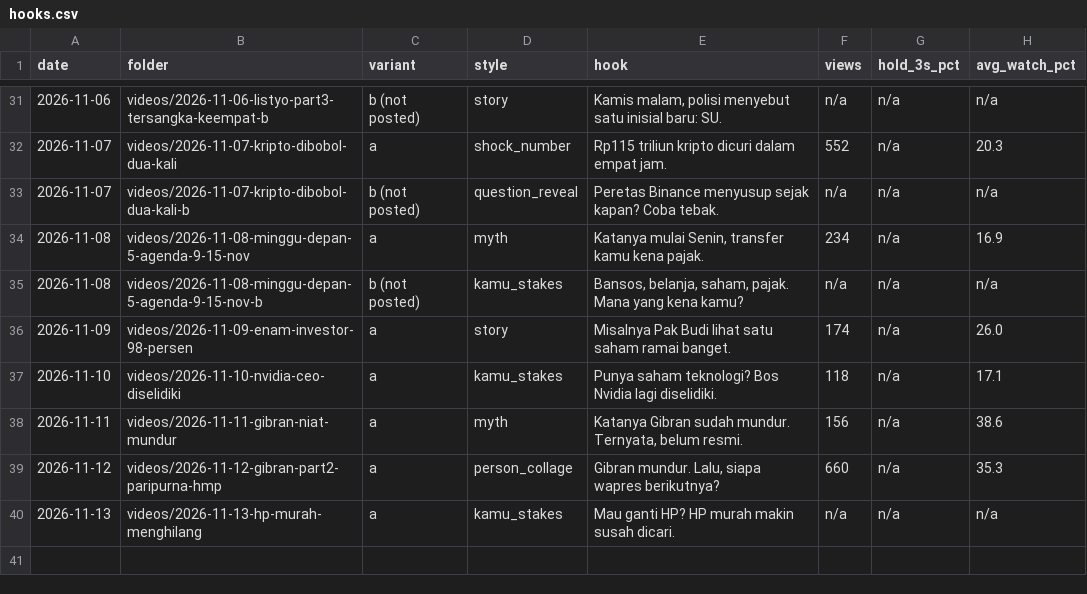
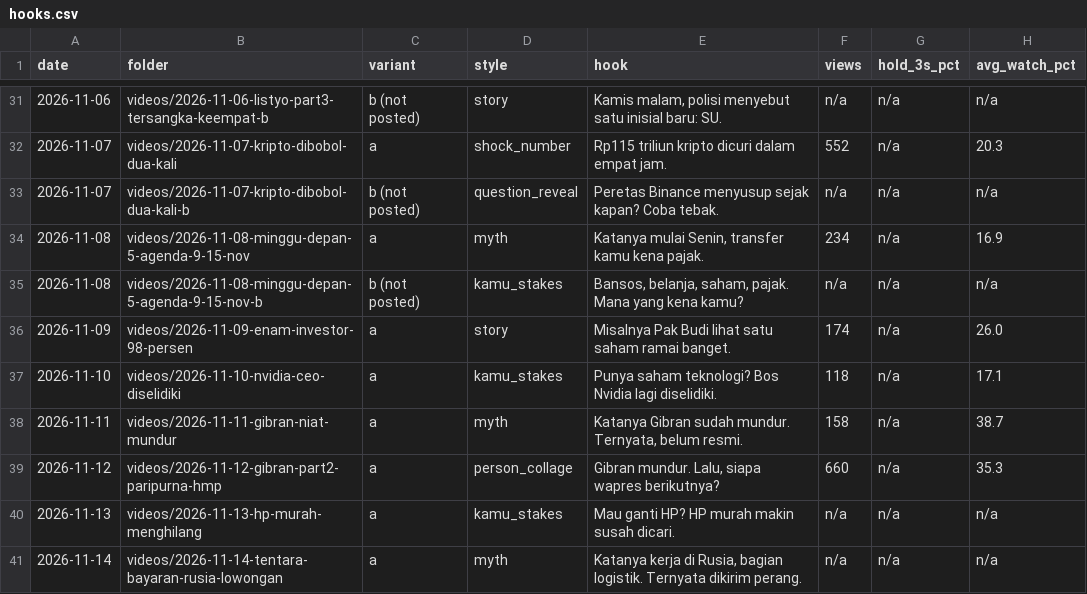
Before and after one commit to psatyadarma/explainer-studio, a CSV file: accounts/rangkumindong/knowledge/hooks.csv, drawn as a sheet; only a part is shown, gaps mark what is left out.

```diff
--- a/accounts/rangkumindong/knowledge/hooks.csv
+++ b/accounts/rangkumindong/knowledge/hooks.csv
@@ -37,4 +37,5 @@ date,folder,variant,style,hook,views,hold_3s_pct,avg_watch_pct
 2026-11-10,videos/2026-11-10-nvidia-ceo-diselidiki,a,kamu_stakes,"Punya saham teknologi? Bos Nvidia lagi diselidiki.",118,n/a,17.1
-2026-11-11,videos/2026-11-11-gibran-niat-mundur,a,myth,"Katanya Gibran sudah mundur. Ternyata, belum resmi.",156,n/a,38.6
+2026-11-11,videos/2026-11-11-gibran-niat-mundur,a,myth,"Katanya Gibran sudah mundur. Ternyata, belum resmi.",158,n/a,38.7
 2026-11-12,videos/2026-11-12-gibran-part2-paripurna-hmp,a,person_collage,"Gibran mundur. Lalu, siapa wapres berikutnya?",660,n/a,35.3
 2026-11-13,videos/2026-11-13-hp-murah-menghilang,a,kamu_stakes,"Mau ganti HP? HP murah makin susah dicari.",n/a,n/a,n/a
+2026-11-14,videos/2026-11-14-tentara-bayaran-rusia-lowongan,a,myth,"Katanya kerja di Rusia, bagian logistik. Ternyata dikirim perang.",n/a,n/a,n/a
```
Also changed, not shown: accounts/rangkumindong/knowledge/covered.csv, accounts/rangkumindong/knowledge/metrics.csv, 10 other files.
